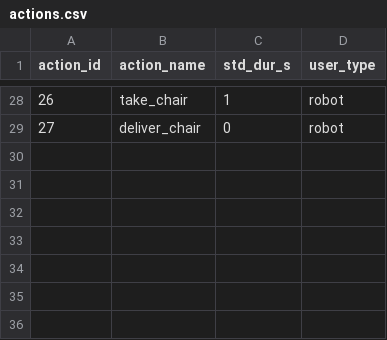
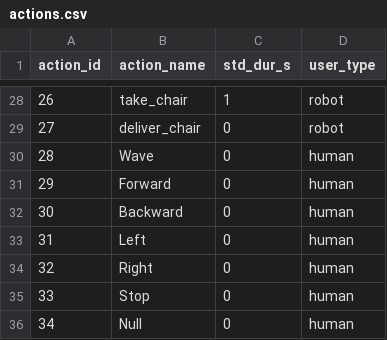
Before and after one commit to inte-R-action/visuoTactileHRC, a CSV file: multimodal_tactile_user_pkg/scripts/postgresql/actions.csv, drawn as a sheet; only a part is shown, gaps mark what is left out.

```diff
--- a/multimodal_tactile_user_pkg/scripts/postgresql/actions.csv
+++ b/multimodal_tactile_user_pkg/scripts/postgresql/actions.csv
@@ -29 +29,8 @@ action_id,action_name,std_dur_s,user_type
 27,deliver_chair,0,robot
+28,Wave,0,human
+29,Forward,0,human
+30,Backward,0,human
+31,Left,0,human
+32,Right,0,human
+33,Stop,0,human
+34,Null,0,human
```
Also changed, not shown: 23 other files.
